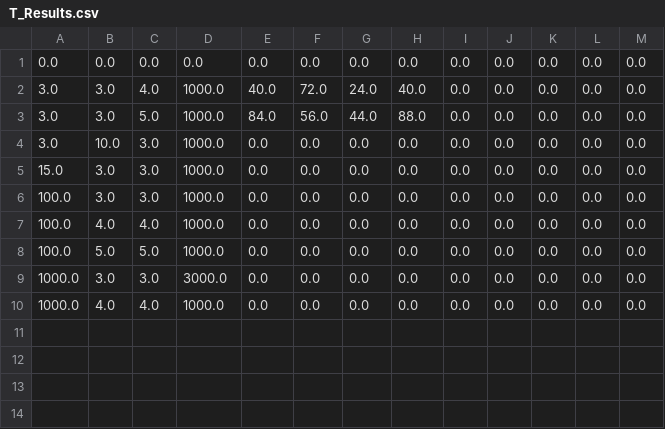
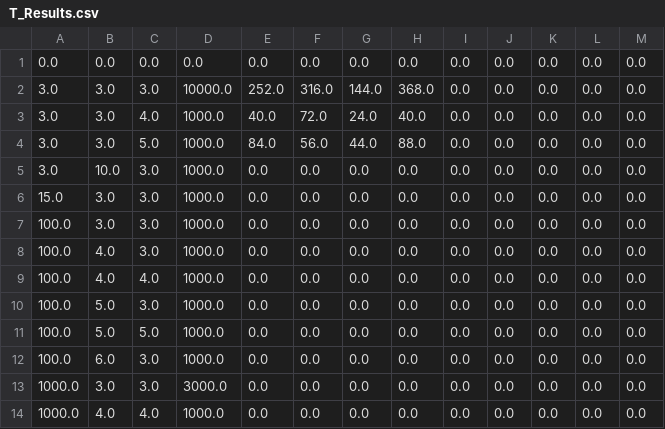
Before and after one commit to Ger0r0r/InfoSec, a CSV file: T_Results.csv, drawn as a sheet.

```diff
--- a/T_Results.csv
+++ b/T_Results.csv
@@ -1,2 +1,3 @@
 0.0,0.0,0.0,0.0,0.0,0.0,0.0,0.0,0.0,0.0,0.0,0.0,0.0
+3.0,3.0,3.0,10000.0,252.0,316.0,144.0,368.0,0.0,0.0,0.0,0.0,0.0
 3.0,3.0,4.0,1000.0,40.0,72.0,24.0,40.0,0.0,0.0,0.0,0.0,0.0
@@ -6,4 +7,7 @@
 100.0,3.0,3.0,1000.0,0.0,0.0,0.0,0.0,0.0,0.0,0.0,0.0,0.0
+100.0,4.0,3.0,1000.0,0.0,0.0,0.0,0.0,0.0,0.0,0.0,0.0,0.0
 100.0,4.0,4.0,1000.0,0.0,0.0,0.0,0.0,0.0,0.0,0.0,0.0,0.0
+100.0,5.0,3.0,1000.0,0.0,0.0,0.0,0.0,0.0,0.0,0.0,0.0,0.0
 100.0,5.0,5.0,1000.0,0.0,0.0,0.0,0.0,0.0,0.0,0.0,0.0,0.0
+100.0,6.0,3.0,1000.0,0.0,0.0,0.0,0.0,0.0,0.0,0.0,0.0,0.0
 1000.0,3.0,3.0,3000.0,0.0,0.0,0.0,0.0,0.0,0.0,0.0,0.0,0.0
```
Also changed, not shown: 9 other files.
